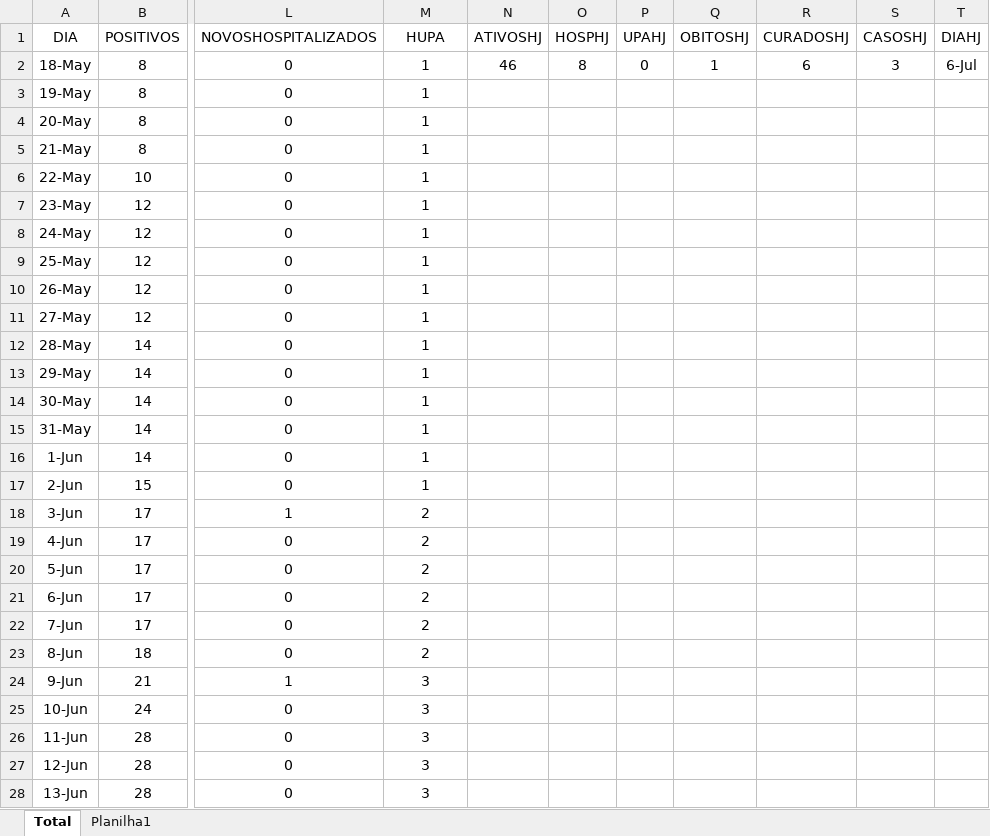
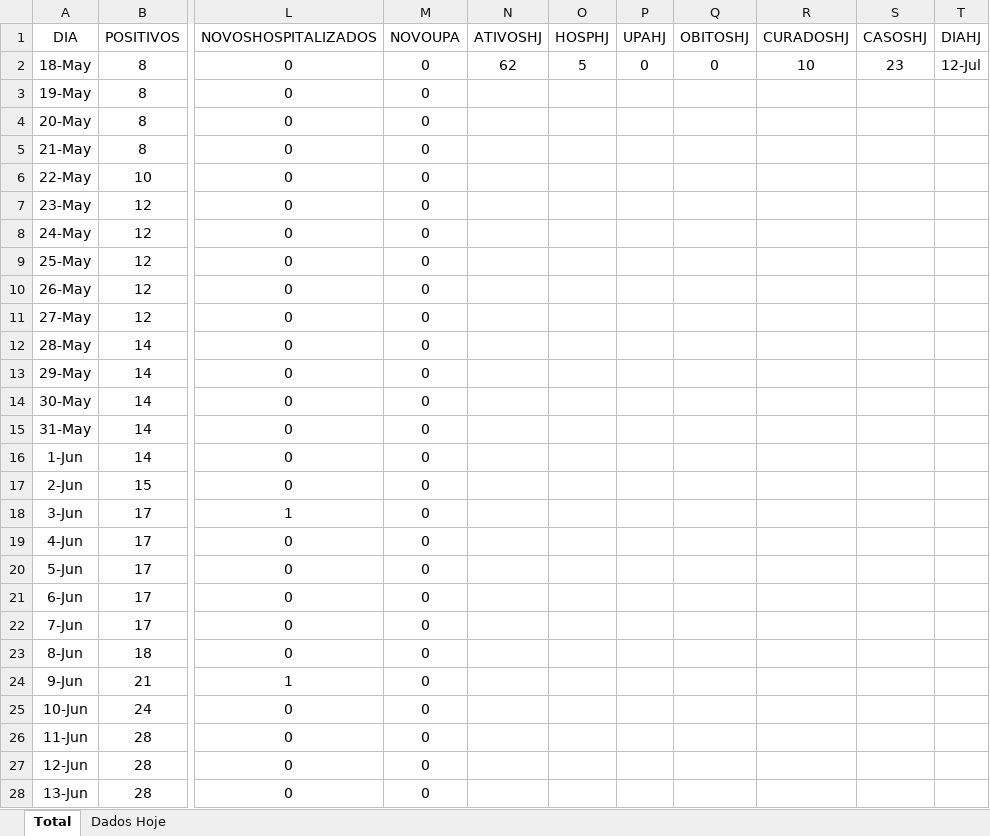
Before and after one commit to AugustoAlbineli/COVID-19-Sapiranga, an Excel workbook: COVID SAP.xlsx, sheet Total, drawn as a sheet; only a part is shown, gaps mark what is left out; values as stored, in another font and other column widths than the file's, no borders; the diff covers the shown part only; the diff names each change by its address in the sheet, - before the commit and + after, or states it on an @@ line.

```diff
--- a/COVID SAP.xlsx (sheet Total)
+++ b/COVID SAP.xlsx (sheet Total)
-sheet tab: Planilha1
+sheet tab: Dados Hoje
-M1: HUPA
+M1: NOVOUPA
-M2:M17 (NOVOUPA): 1
+M2:M17 (NOVOUPA): 0
-N2 (ATIVOSHJ): 46
+N2 (ATIVOSHJ): 62
-O2 (HOSPHJ): 8
+O2 (HOSPHJ): 5
-Q2 (OBITOSHJ): 1
+Q2 (OBITOSHJ): 0
-R2 (CURADOSHJ): 6
+R2 (CURADOSHJ): 10
-S2 (CASOSHJ): 3
+S2 (CASOSHJ): 23
-T2 (DIAHJ): 6-Jul
+T2 (DIAHJ): 12-Jul
-M18:M23 (NOVOUPA): 2
+M18:M23 (NOVOUPA): 0
-M24:M28 (NOVOUPA): 3
+M24:M28 (NOVOUPA): 0
```
Also changed, not shown: 6 added rows and 389 edited cells elsewhere in this sheet, formulas that keep their value, 3 other files.
